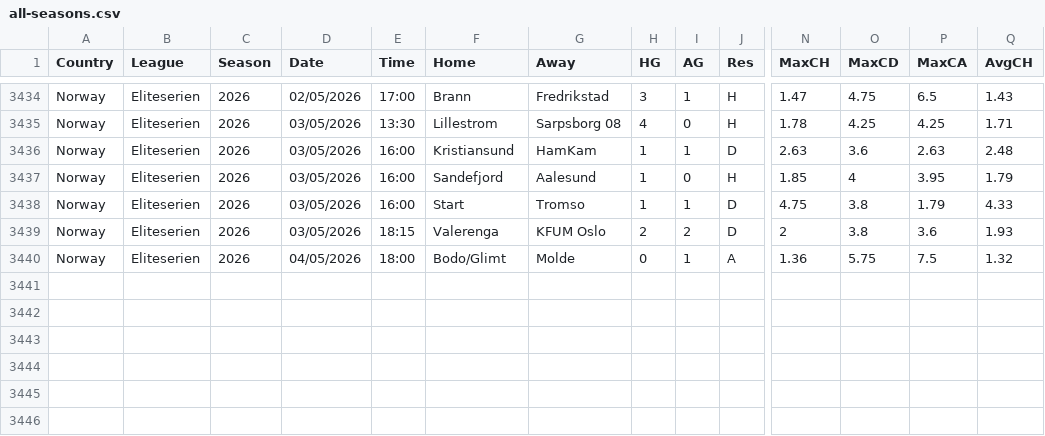
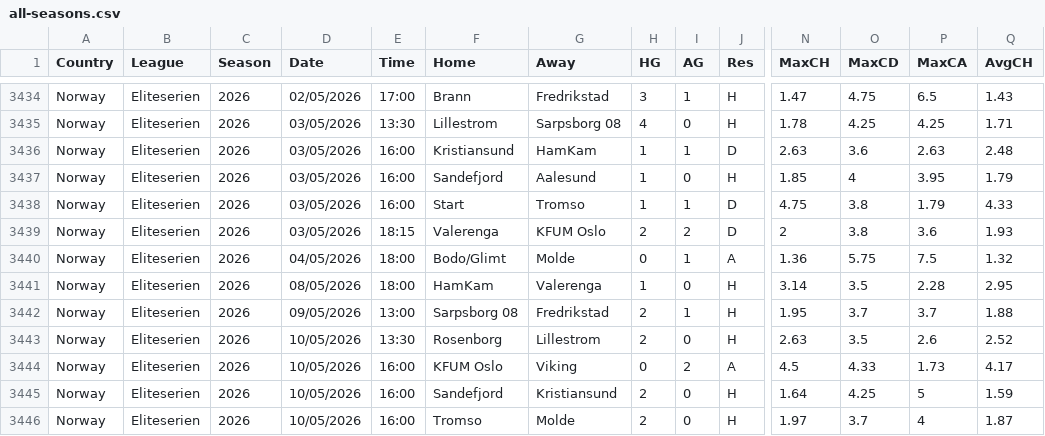
Before and after one commit to huhao930422-debug/football-odds-mirror, a CSV file: data/norway/all-seasons.csv, drawn as a sheet; only a part is shown, gaps mark what is left out; rows hold the shown columns only; the diff names each change by its address in the sheet, - before the commit and + after, or states it on an @@ line.

```diff
--- a/data/norway/all-seasons.csv
+++ b/data/norway/all-seasons.csv
+row 3441: Norway | Eliteserien | 2026 | 08/05/2026 | 18:00 | HamKam | Valerenga | 1 | 0 | H | 3.14 | 3.5 | 2.28 | 2.95
+row 3442: Norway | Eliteserien | 2026 | 09/05/2026 | 13:00 | Sarpsborg 08 | Fredrikstad | 2 | 1 | H | 1.95 | 3.7 | 3.7 | 1.88
+row 3443: Norway | Eliteserien | 2026 | 10/05/2026 | 13:30 | Rosenborg | Lillestrom | 2 | 0 | H | 2.63 | 3.5 | 2.6 | 2.52
+row 3444: Norway | Eliteserien | 2026 | 10/05/2026 | 16:00 | KFUM Oslo | Viking | 0 | 2 | A | 4.5 | 4.33 | 1.73 | 4.17
+row 3445: Norway | Eliteserien | 2026 | 10/05/2026 | 16:00 | Sandefjord | Kristiansund | 2 | 0 | H | 1.64 | 4.25 | 5 | 1.59
+row 3446: Norway | Eliteserien | 2026 | 10/05/2026 | 16:00 | Tromso | Molde | 2 | 0 | H | 1.97 | 3.7 | 4 | 1.87
```
Also changed, not shown: data/brazil/all-seasons.csv, data/denmark/all-seasons.csv, 3 other files.
